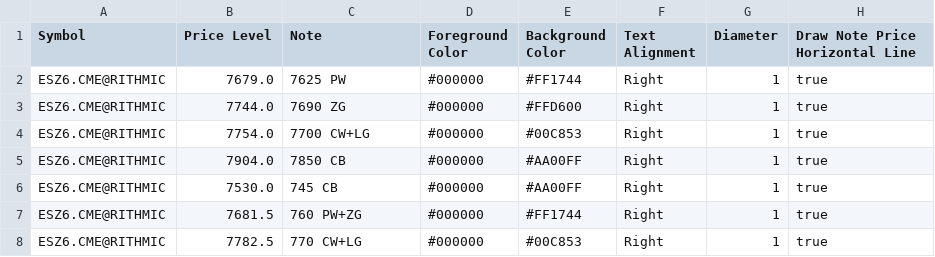
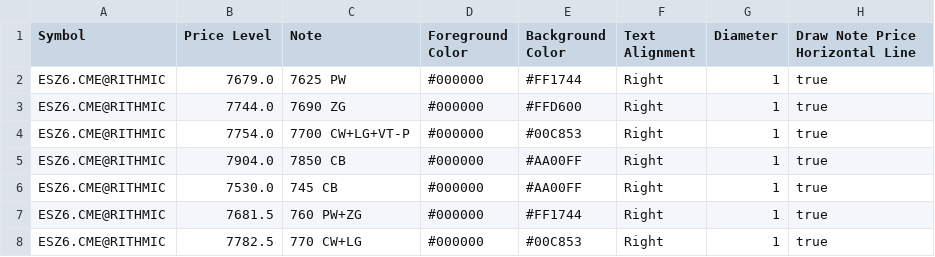
Before and after one commit to trading4life20-code/gex-levels, a CSV file: gex_es_d6081ac1edf7.csv, drawn as a sheet.

Commit message:
update gex_es_d6081ac1edf7.csv

```diff
--- a/gex_es_d6081ac1edf7.csv
+++ b/gex_es_d6081ac1edf7.csv
@@ -3,3 +3,3 @@ ESZ6.CME@RITHMIC,7679.0,7625 PW,#000000,#FF1744,Right,1,true
 ESZ6.CME@RITHMIC,7744.0,7690 ZG,#000000,#FFD600,Right,1,true
-ESZ6.CME@RITHMIC,7754.0,7700 CW+LG,#000000,#00C853,Right,1,true
+ESZ6.CME@RITHMIC,7754.0,7700 CW+LG+VT-P,#000000,#00C853,Right,1,true
 ESZ6.CME@RITHMIC,7904.0,7850 CB,#000000,#AA00FF,Right,1,true
```
